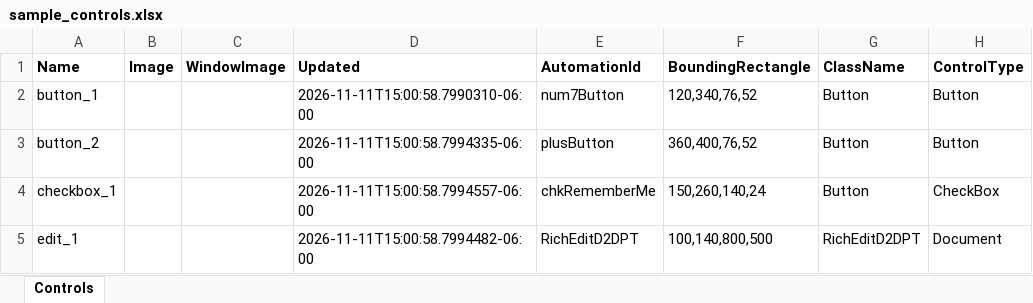
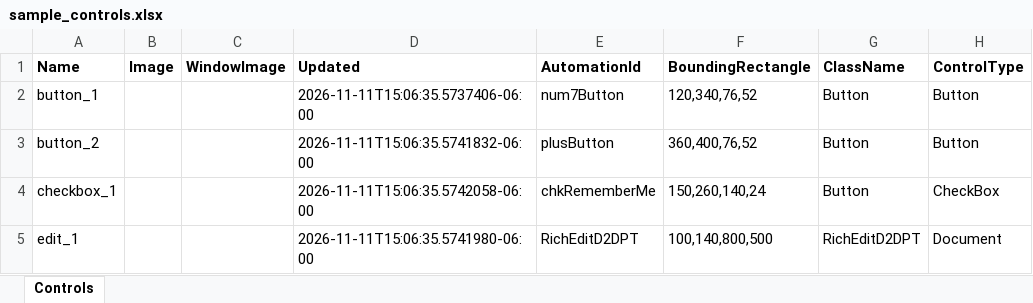
Before and after one commit to Zakskywalker/winframe-automation, an Excel workbook: samples/controls/sample_controls.xlsx, sheet Controls, drawn as a sheet; only a part is shown; values as stored, in another font and other column widths than the file's, no borders; the diff names each change by its address in the sheet, - before the commit and + after, or states it on an @@ line.

```diff
--- a/samples/controls/sample_controls.xlsx (sheet Controls)
+++ b/samples/controls/sample_controls.xlsx (sheet Controls)
-D2 (Updated): 2026-11-11T15:00:58.7990310-06:00
+D2 (Updated): 2026-11-11T15:06:35.5737406-06:00
-D3 (Updated): 2026-11-11T15:00:58.7994335-06:00
+D3 (Updated): 2026-11-11T15:06:35.5741832-06:00
-D4 (Updated): 2026-11-11T15:00:58.7994557-06:00
+D4 (Updated): 2026-11-11T15:06:35.5742058-06:00
-D5 (Updated): 2026-11-11T15:00:58.7994482-06:00
+D5 (Updated): 2026-11-11T15:06:35.5741980-06:00
```
Also changed, not shown: samples/xlsx/01_winframe_multi_sheet_suite.xlsx, 4 other files.
